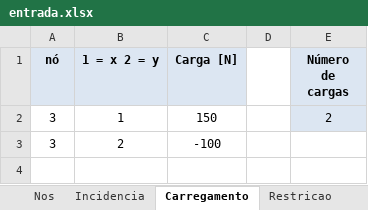
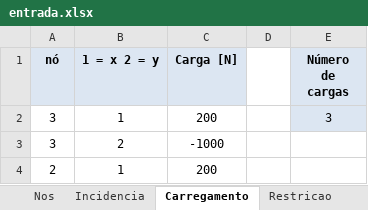
Before and after one commit to HenryRocha/mecsol-projeto1, an Excel workbook: entrada.xlsx, sheet Carregamento, drawn as a sheet; values as stored, in another font and other column widths than the file's, no borders; the diff names each change by its address in the sheet, - before the commit and + after, or states it on an @@ line.

```diff
--- a/entrada.xlsx (sheet Carregamento)
+++ b/entrada.xlsx (sheet Carregamento)
-C2 (Carga [N]): 150
+C2 (Carga [N]): 200
-E2 (Número de cargas): 2
+E2 (Número de cargas): 3
-C3 (Carga [N]): -100
+C3 (Carga [N]): -1000
+row 4: 2 | 1 | 200
```
Also changed, not shown: sheet Incidencia, sheet Nos, sheet Restricao.
